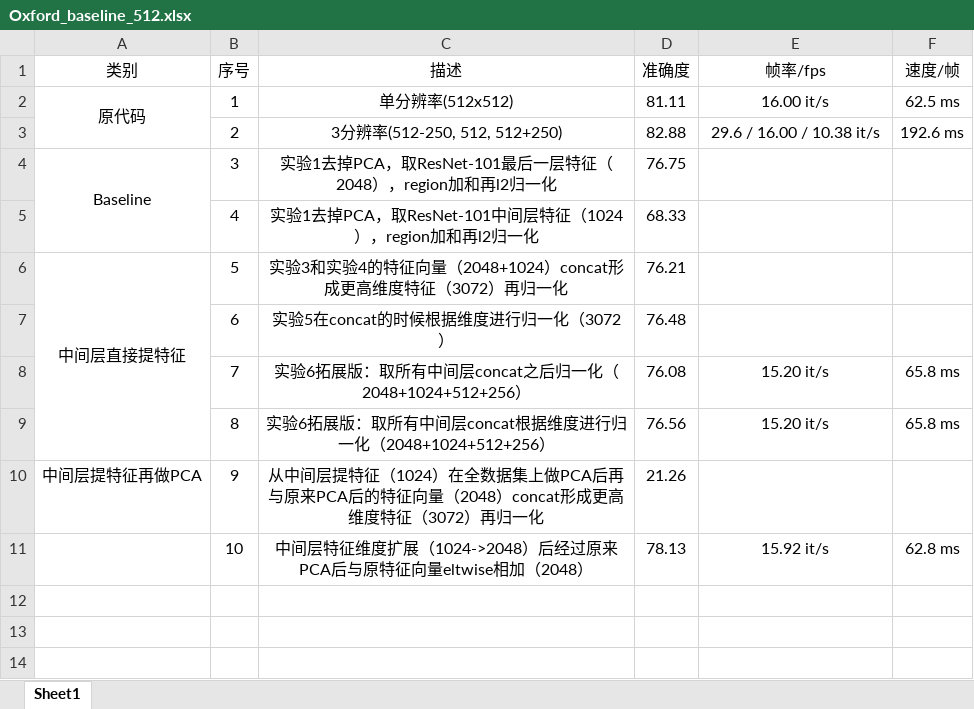
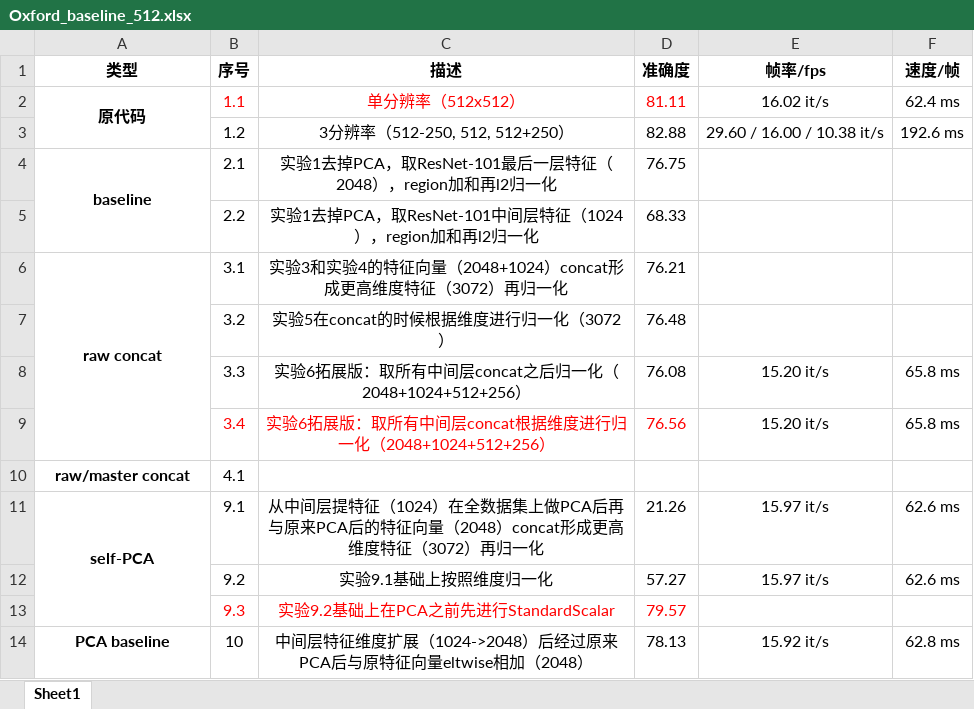
Before and after one commit to wozhouh/my-deep-retrieval, an Excel workbook: eval/log/Oxford_baseline_512.xlsx, sheet Sheet1, drawn as a sheet; values as stored, in another font and other column widths than the file's, no borders; removed rows and columns are numbered as before the commit, all else as after; the diff names each change by its address in the sheet, - before the commit and + after, or states it on an @@ line.

```diff
--- a/eval/log/Oxford_baseline_512.xlsx (sheet Sheet1)
+++ b/eval/log/Oxford_baseline_512.xlsx (sheet Sheet1)
-A1: 类别
+A1: 类型
-A1:F1 bold: off
+A1:F1 bold: on
-A2 bold: off
+A2 bold: on
-B2 (序号): 1
+B2 (序号): 1.1
-B2:D2 text colour: black
+B2:D2 text colour: #FF0000
-C2 (描述): 单分辨率(512x512)
+C2 (描述): 单分辨率（512x512）
-E2 (帧率/fps): 16.00 it/s
+E2 (帧率/fps): 16.02 it/s
-F2 (速度/帧): 62.5 ms
+F2 (速度/帧): 62.4 ms
-B3 (序号): 2
+B3 (序号): 1.2
-C3 (描述): 3分辨率(512-250, 512, 512+250)
+C3 (描述): 3分辨率（512-250, 512, 512+250）
-E3 (帧率/fps): 29.6 / 16.00 / 10.38 it/s
+E3 (帧率/fps): 29.60 / 16.00 / 10.38 it/s
-A4 (类型): Baseline
+A4 (类型): baseline
-A4 bold: off
+A4 bold: on
-B4 (序号): 3
+B4 (序号): 2.1
-B5 (序号): 4
+B5 (序号): 2.2
-A6 (类型): 中间层直接提特征
+A6 (类型): raw concat
-A6 bold: off
+A6 bold: on
-B6 (序号): 5
+B6 (序号): 3.1
-B7 (序号): 6
+B7 (序号): 3.2
-B8 (序号): 7
+B8 (序号): 3.3
-B9 (序号): 8
+B9 (序号): 3.4
-B9:D9 text colour: black
+B9:D9 text colour: #FF0000
-row 10: 中间层提特征再做PCA | 9 | 从中间层提特征（1024）在全数据集上做PCA后再与原来PCA后的特征向量（2048）concat形成更高维度特征（3072）再归一化 | 21.26
+row 10: raw/master concat | 4.1
+row 11: self-PCA | 9.1 | 从中间层提特征（1024）在全数据集上做PCA后再与原来PCA后的特征向量（2048）concat形成更高维度特征（3072）再归一化 | 21.26 | 15.97 it/s | 62.6 ms
+row 12:  | 9.2 | 实验9.1基础上按照维度归一化 | 57.27 | 15.97 it/s | 62.6 ms
+row 13:  | 9.3 | 实验9.2基础上在PCA之前先进行StandardScalar | 79.57
-A14 (类型): (empty)
+A14 (类型): PCA baseline
```
Also changed, not shown: 21 other files.
